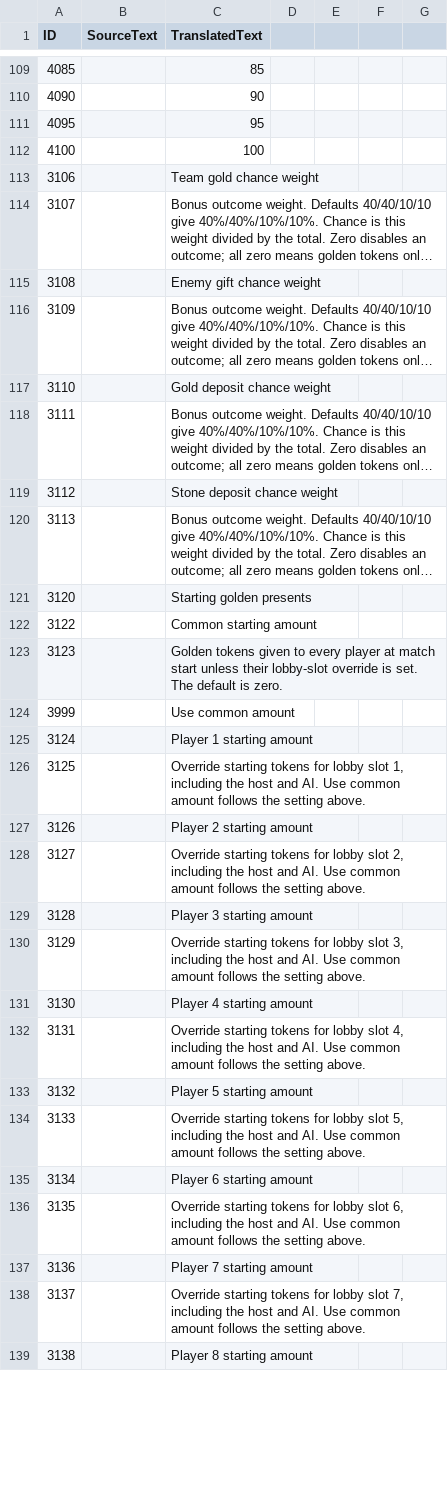
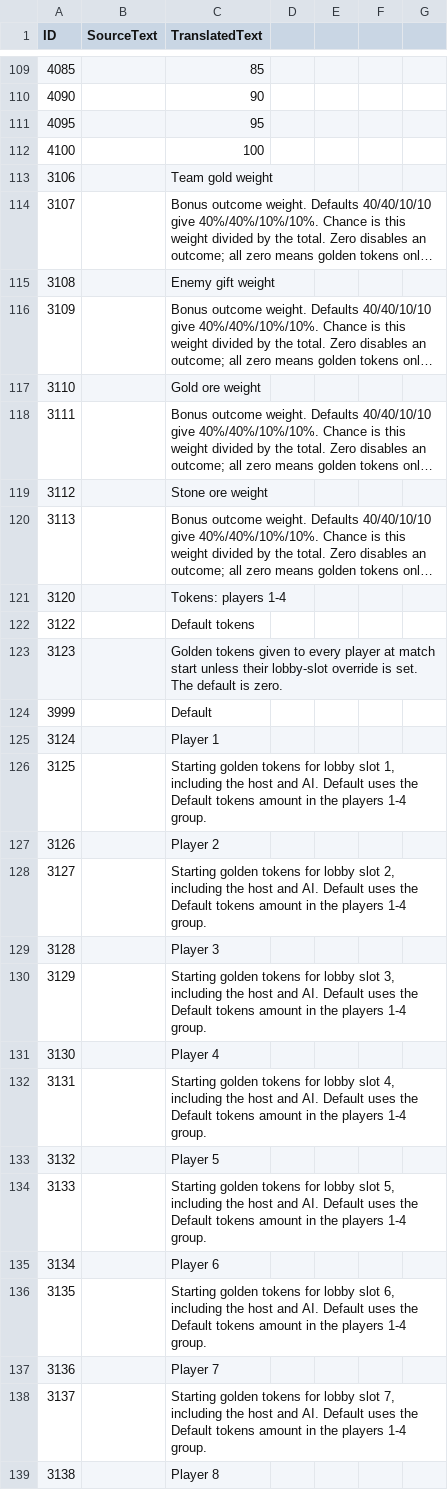
Before and after one commit to TypeDan/Yuletide-Raids, a CSV file: assets/locdb/More Advanced Game Settings_zh-tw.csv, drawn as a sheet; only a part is shown, gaps mark what is left out; long unchanged cells end in …; the diff covers the shown part only; the diff names each change by its address in the sheet, - before the commit and + after, or states it on an @@ line.

Commit message:
Add four-bell Santa warning and compact lobby groups

```diff
--- a/assets/locdb/More Advanced Game Settings_zh-tw.csv
+++ b/assets/locdb/More Advanced Game Settings_zh-tw.csv
-C113 (TranslatedText): Team gold chance weight
+C113 (TranslatedText): Team gold weight
-C115 (TranslatedText): Enemy gift chance weight
+C115 (TranslatedText): Enemy gift weight
-C117 (TranslatedText): Gold deposit chance weight
+C117 (TranslatedText): Gold ore weight
-C119 (TranslatedText): Stone deposit chance weight
+C119 (TranslatedText): Stone ore weight
-C121 (TranslatedText): Starting golden presents
+C121 (TranslatedText): Tokens: players 1-4
-C122 (TranslatedText): Common starting amount
+C122 (TranslatedText): Default tokens
-C124 (TranslatedText): Use common amount
+C124 (TranslatedText): Default
-C125 (TranslatedText): Player 1 starting amount
+C125 (TranslatedText): Player 1
-C126 (TranslatedText): Override starting tokens for lobby slot 1, including the host and AI. Use common amount follows the setting above.
+C126 (TranslatedText): Starting golden tokens for lobby slot 1, including the host and AI. Default uses the Default tokens amount in the players 1-4 group.
-C127 (TranslatedText): Player 2 starting amount
+C127 (TranslatedText): Player 2
-C128 (TranslatedText): Override starting tokens for lobby slot 2, including the host and AI. Use common amount follows the setting above.
+C128 (TranslatedText): Starting golden tokens for lobby slot 2, including the host and AI. Default uses the Default tokens amount in the players 1-4 group.
-C129 (TranslatedText): Player 3 starting amount
+C129 (TranslatedText): Player 3
-C130 (TranslatedText): Override starting tokens for lobby slot 3, including the host and AI. Use common amount follows the setting above.
+C130 (TranslatedText): Starting golden tokens for lobby slot 3, including the host and AI. Default uses the Default tokens amount in the players 1-4 group.
-C131 (TranslatedText): Player 4 starting amount
+C131 (TranslatedText): Player 4
-C132 (TranslatedText): Override starting tokens for lobby slot 4, including the host and AI. Use common amount follows the setting above.
+C132 (TranslatedText): Starting golden tokens for lobby slot 4, including the host and AI. Default uses the Default tokens amount in the players 1-4 group.
-C133 (TranslatedText): Player 5 starting amount
+C133 (TranslatedText): Player 5
-C134 (TranslatedText): Override starting tokens for lobby slot 5, including the host and AI. Use common amount follows the setting above.
+C134 (TranslatedText): Starting golden tokens for lobby slot 5, including the host and AI. Default uses the Default tokens amount in the players 1-4 group.
-C135 (TranslatedText): Player 6 starting amount
+C135 (TranslatedText): Player 6
-C136 (TranslatedText): Override starting tokens for lobby slot 6, including the host and AI. Use common amount follows the setting above.
+C136 (TranslatedText): Starting golden tokens for lobby slot 6, including the host and AI. Default uses the Default tokens amount in the players 1-4 group.
-C137 (TranslatedText): Player 7 starting amount
+C137 (TranslatedText): Player 7
-C138 (TranslatedText): Override starting tokens for lobby slot 7, including the host and AI. Use common amount follows the setting above.
+C138 (TranslatedText): Starting golden tokens for lobby slot 7, including the host and AI. Default uses the Default tokens amount in the players 1-4 group.
-C139 (TranslatedText): Player 8 starting amount
+C139 (TranslatedText): Player 8
```
Also changed, not shown: 1 added row and 7 edited cells elsewhere in this file, assets/locdb/More Advanced Game Settings_cs.csv, assets/locdb/More Advanced Game Settings_en.csv, 12 other files.
